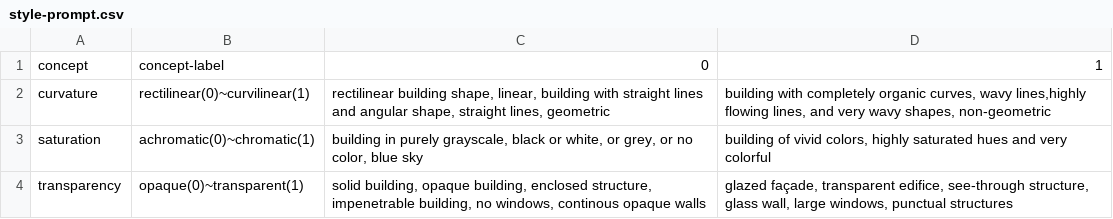
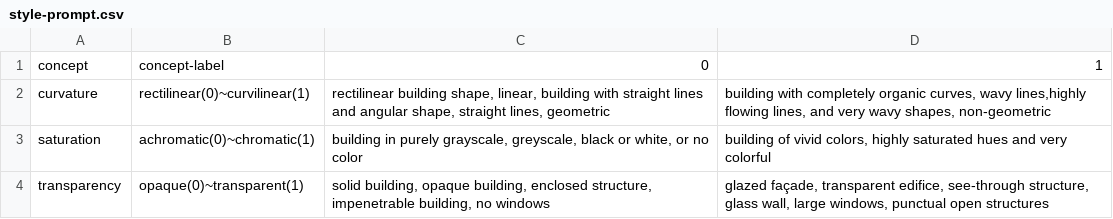
Before and after one commit to lucyoo0901/Architectural-style, a CSV file: style-prompt.csv, drawn as a sheet.

Commit message:
style-prompt.csv

```diff
--- a/style-prompt.csv
+++ b/style-prompt.csv
@@ -2,3 +2,3 @@
 curvature,rectilinear(0)~curvilinear(1),"rectilinear building shape, linear, building with straight lines and angular shape, straight lines, geometric","building with completely organic curves, wavy lines,highly flowing lines, and very wavy shapes, non-geometric"
-saturation,achromatic(0)~chromatic(1),"building in purely grayscale, black or white, or grey, or no color, blue sky","building of vivid colors, highly saturated hues and very colorful"
-transparency,opaque(0)~transparent(1),"solid building, opaque building, enclosed structure, impenetrable building, no windows, continous opaque walls","glazed façade, transparent edifice, see-through structure, glass wall, large windows, punctual structures"
+saturation,achromatic(0)~chromatic(1),"building in purely grayscale, greyscale, black or white, or no color","building of vivid colors, highly saturated hues and very colorful"
+transparency,opaque(0)~transparent(1),"solid building, opaque building, enclosed structure, impenetrable building, no windows","glazed façade, transparent edifice, see-through structure, glass wall, large windows, punctual open structures"
```
